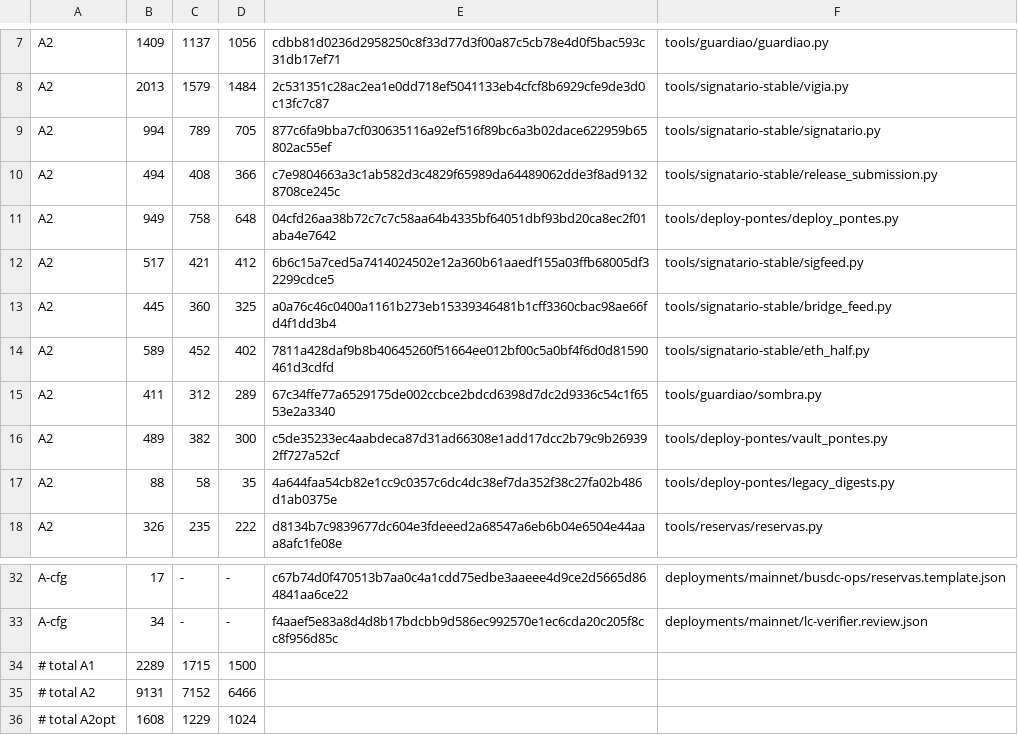
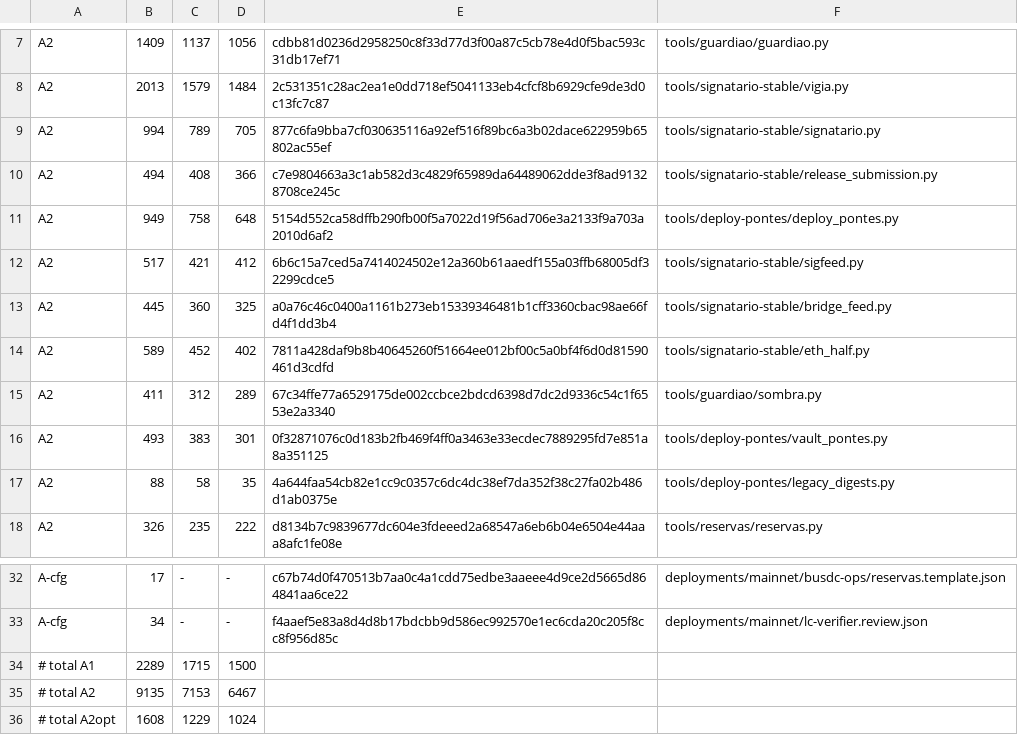
Before and after one commit to tiagobeltraoacioli-sketch/bloch-l2-bridge, a TSV file: docs/audit-rfp-r12/phase2-bridge.manifest.tsv, drawn as a sheet; only a part is shown, gaps mark what is left out.

```diff
--- a/docs/audit-rfp-r12/phase2-bridge.manifest.tsv
+++ b/docs/audit-rfp-r12/phase2-bridge.manifest.tsv
@@ -10,3 +10,3 @@ A2	994	789	705	877c6fa9bba7cf030635116a92ef516f89bc6a3b02dace622959b65802ac55ef
 A2	494	408	366	c7e9804663a3c1ab582d3c4829f65989da64489062dde3f8ad91328708ce245c	tools/signatario-stable/release_submission.py
-A2	949	758	648	04cfd26aa38b72c7c7c58aa64b4335bf64051dbf93bd20ca8ec2f01aba4e7642	tools/deploy-pontes/deploy_pontes.py
+A2	949	758	648	5154d552ca58dffb290fb00f5a7022d19f56ad706e3a2133f9a703a2010d6af2	tools/deploy-pontes/deploy_pontes.py
 A2	517	421	412	6b6c15a7ced5a7414024502e12a360b61aaedf155a03ffb68005df32299cdce5	tools/signatario-stable/sigfeed.py
@@ -15,3 +15,3 @@ A2	589	452	402	7811a428daf9b8b40645260f51664ee012bf00c5a0bf4f6d0d81590461d3cdfd
 A2	411	312	289	67c34ffe77a6529175de002ccbce2bdcd6398d7dc2d9336c54c1f6553e2a3340	tools/guardiao/sombra.py
-A2	489	382	300	c5de35233ec4aabdeca87d31ad66308e1add17dcc2b79c9b269392ff727a52cf	tools/deploy-pontes/vault_pontes.py
+A2	493	383	301	0f32871076c0d183b2fb469f4ff0a3463e33ecdec7889295fd7e851a8a351125	tools/deploy-pontes/vault_pontes.py
 A2	88	58	35	4a644faa54cb82e1cc9c0357c6dc4dc38ef7da352f38c27fa02b486d1ab0375e	tools/deploy-pontes/legacy_digests.py
@@ -34,3 +34,3 @@ A-cfg	34	-	-	f4aaef5e83a8d4d8b17bdcbb9d586ec992570e1ec6cda20c205f8cc8f956d85c	de
 # total A1	2289	1715	1500
-# total A2	9131	7152	6466
+# total A2	9135	7153	6467
 # total A2opt	1608	1229	1024
```
